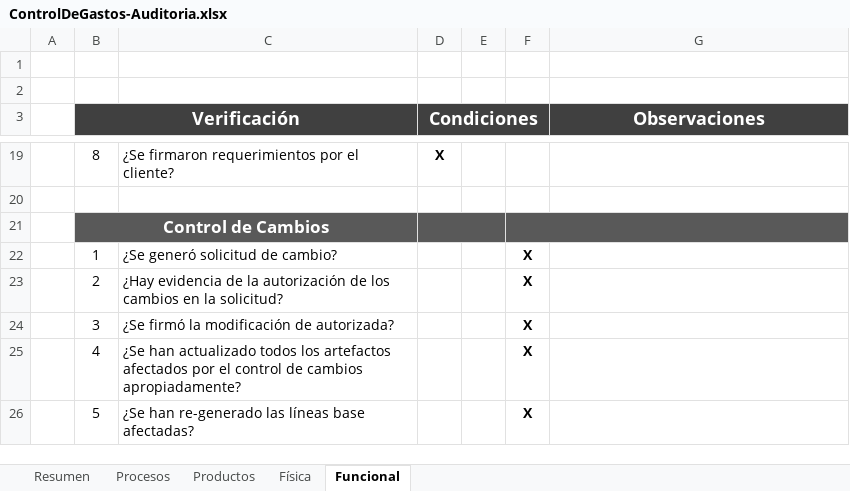
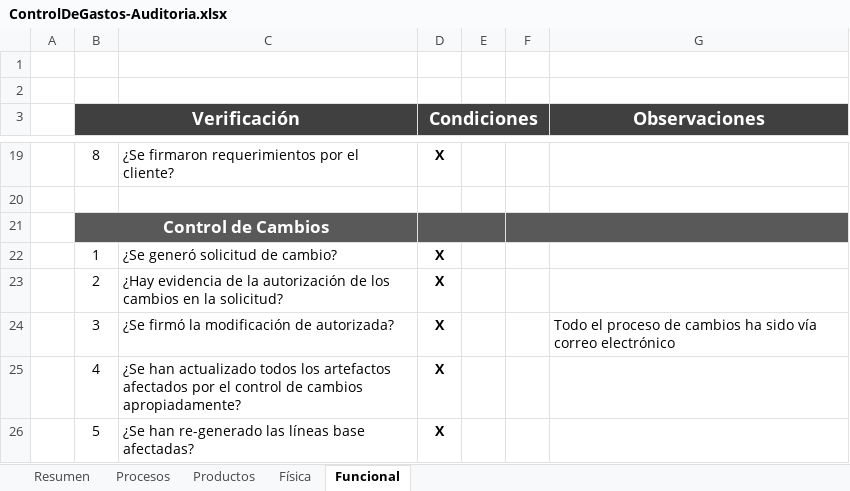
Before and after one commit to jovannyzepeda/Bisoltec, an Excel workbook: Proyectos/ControlDeGastos/05. Calidad/ControlDeGastos-Auditoria.xlsx, sheet Funcional, drawn as a sheet; only a part is shown, gaps mark what is left out; values as stored, in another font and other column widths than the file's, no borders; charts and pictures not drawn; removed rows and columns are numbered as before the commit, all else as after; the diff names each change by its address in the sheet, - before the commit and + after, or states it on an @@ line.

Commit message:
Resultados Auditoria
Resultados auditoria de control de cambios

```diff
--- a/Proyectos/ControlDeGastos/05. Calidad/ControlDeGastos-Auditoria.xlsx (sheet Funcional)
+++ b/Proyectos/ControlDeGastos/05. Calidad/ControlDeGastos-Auditoria.xlsx (sheet Funcional)
-D22:D23 (Condiciones): (empty)
+D22:D23 (Condiciones): X
-F22:F23: X
+F22:F23: (empty)
-row 24:  | 3 | ¿Se firmó la modificación de autorizada? |  |  | X
-row 25:  | 4 | ¿Se han actualizado todos los artefactos afectados por el control de cambios apropiadamente? |  |  | X
-row 26:  | 5 | ¿Se han re-generado las líneas base afectadas? |  |  | X
+row 24:  | 3 | ¿Se firmó la modificación de autorizada? | X |  |  | Todo el proceso de cambios ha sido vía correo electrónico
+row 25:  | 4 | ¿Se han actualizado todos los artefactos afectados por el control de cambios apropiadamente? | X
+row 26:  | 5 | ¿Se han re-generado las líneas base afectadas? | X
```
Also changed, not shown: sheet Resumen, sheet Productos, sheet Procesos, sheet Física, formulas that keep their value, charts or pictures.
